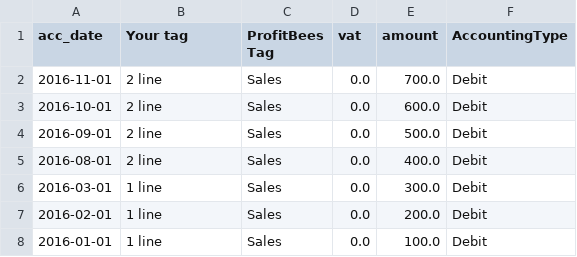
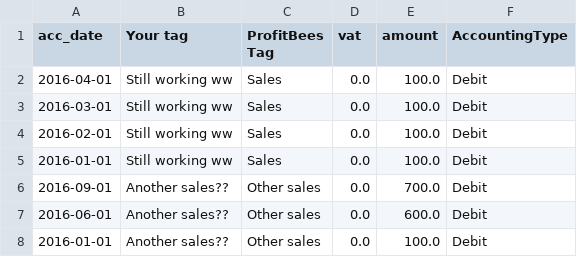
Before and after one commit to elliotte/finance_and_loans, a CSV file: files/new-file.csv, drawn as a sheet.

```diff
--- a/files/new-file.csv
+++ b/files/new-file.csv
@@ -1,8 +1,8 @@
 acc_date,Your tag,ProfitBees Tag,vat,amount,AccountingType
-2016-11-01,2 line,Sales,0.0,700.0,Debit
-2016-10-01,2 line,Sales,0.0,600.0,Debit
-2016-09-01,2 line,Sales,0.0,500.0,Debit
-2016-08-01,2 line,Sales,0.0,400.0,Debit
-2016-03-01,1 line,Sales,0.0,300.0,Debit
-2016-02-01,1 line,Sales,0.0,200.0,Debit
-2016-01-01,1 line,Sales,0.0,100.0,Debit
+2016-04-01,Still working ww,Sales,0.0,100.0,Debit
+2016-03-01,Still working ww,Sales,0.0,100.0,Debit
+2016-02-01,Still working ww,Sales,0.0,100.0,Debit
+2016-01-01,Still working ww,Sales,0.0,100.0,Debit
+2016-09-01,Another sales??,Other sales,0.0,700.0,Debit
+2016-06-01,Another sales??,Other sales,0.0,600.0,Debit
+2016-01-01,Another sales??,Other sales,0.0,100.0,Debit
```
Also changed, not shown: 2 other files.
